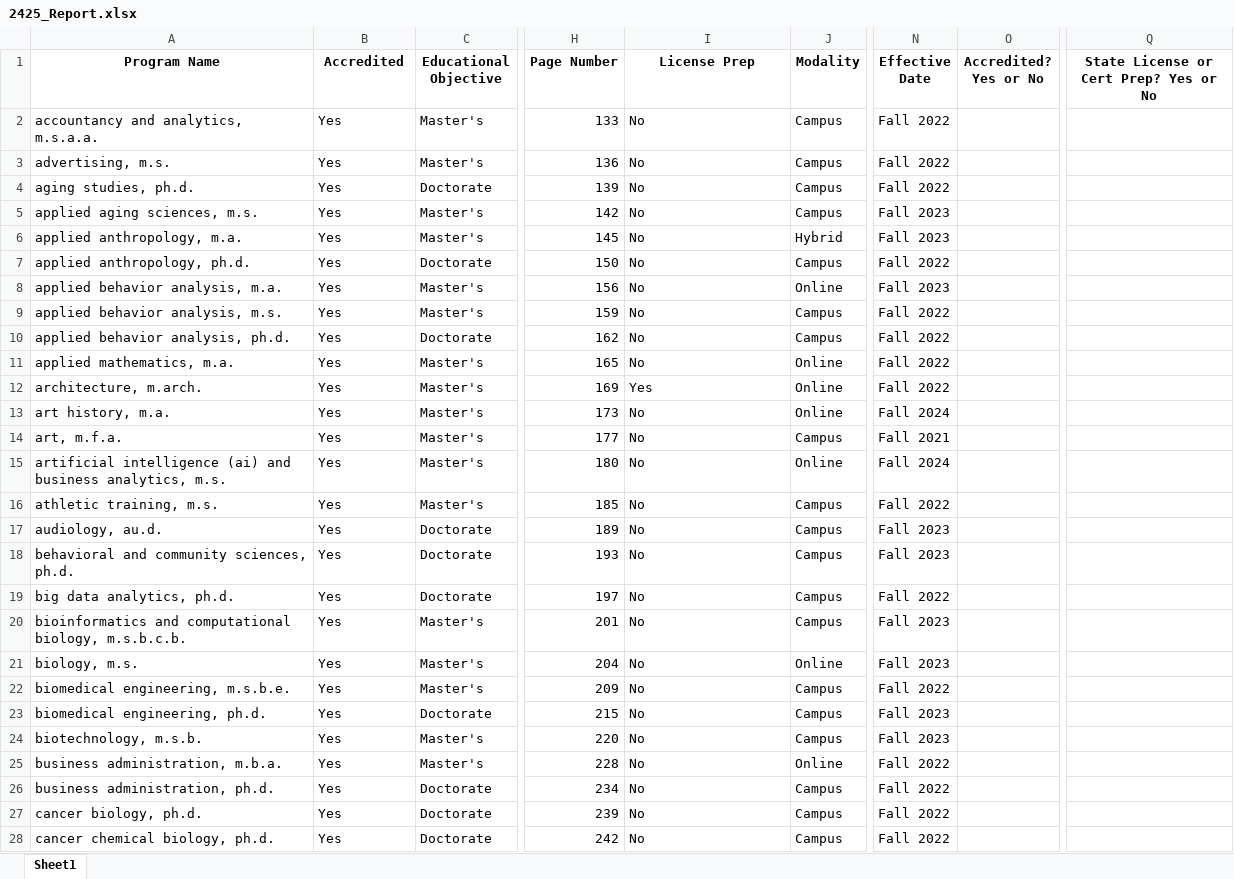
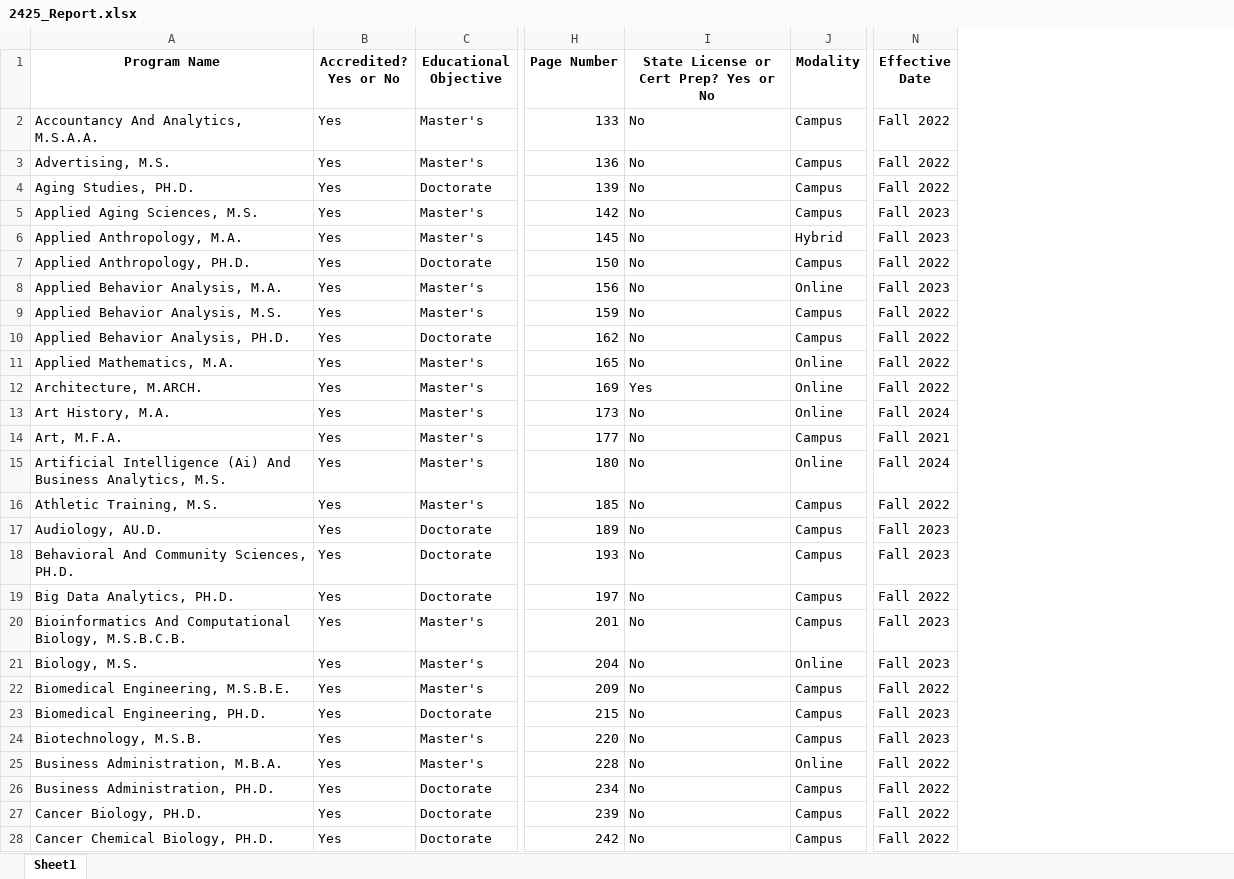
Before and after one commit to burnett013/ovs_reporting, an Excel workbook: upl_file_bunker/2425_Report.xlsx, sheet Sheet1, drawn as a sheet; only a part is shown, gaps mark what is left out; values as stored, in another font and other column widths than the file's, no borders; the diff covers the shown part only; the diff names each change by its address in the sheet, - before the commit and + after, or states it on an @@ line.

Commit message:
Fixed Accreditation issues, fixed Liscensure issues, started fix on proper naming scheme for Program Name

```diff
--- a/upl_file_bunker/2425_Report.xlsx (sheet Sheet1)
+++ b/upl_file_bunker/2425_Report.xlsx (sheet Sheet1)
-column O (Accredited? Yes or No), empty
-column Q, row 1: State License or Cert Prep? Yes or No
-B1: Accredited
+B1: Accredited? Yes or No
-I1: License Prep
+I1: State License or Cert Prep? Yes or No
-A2 (Program Name): accountancy and analytics, m.s.a.a.
+A2 (Program Name): Accountancy And Analytics, M.S.A.A.
-A3 (Program Name): advertising, m.s.
+A3 (Program Name): Advertising, M.S.
-A4 (Program Name): aging studies, ph.d.
+A4 (Program Name): Aging Studies, PH.D.
-A5 (Program Name): applied aging sciences, m.s.
+A5 (Program Name): Applied Aging Sciences, M.S.
-A6 (Program Name): applied anthropology, m.a.
+A6 (Program Name): Applied Anthropology, M.A.
-A7 (Program Name): applied anthropology, ph.d.
+A7 (Program Name): Applied Anthropology, PH.D.
-A8 (Program Name): applied behavior analysis, m.a.
+A8 (Program Name): Applied Behavior Analysis, M.A.
-A9 (Program Name): applied behavior analysis, m.s.
+A9 (Program Name): Applied Behavior Analysis, M.S.
-A10 (Program Name): applied behavior analysis, ph.d.
+A10 (Program Name): Applied Behavior Analysis, PH.D.
-A11 (Program Name): applied mathematics, m.a.
+A11 (Program Name): Applied Mathematics, M.A.
-A12 (Program Name): architecture, m.arch.
+A12 (Program Name): Architecture, M.ARCH.
-A13 (Program Name): art history, m.a.
+A13 (Program Name): Art History, M.A.
-A14 (Program Name): art, m.f.a.
+A14 (Program Name): Art, M.F.A.
-A15 (Program Name): artificial intelligence (ai) and business analytics, m.s.
+A15 (Program Name): Artificial Intelligence (Ai) And Business Analytics, M.S.
-A16 (Program Name): athletic training, m.s.
+A16 (Program Name): Athletic Training, M.S.
-A17 (Program Name): audiology, au.d.
+A17 (Program Name): Audiology, AU.D.
-A18 (Program Name): behavioral and community sciences, ph.d.
+A18 (Program Name): Behavioral And Community Sciences, PH.D.
-A19 (Program Name): big data analytics, ph.d.
+A19 (Program Name): Big Data Analytics, PH.D.
-A20 (Program Name): bioinformatics and computational biology, m.s.b.c.b.
+A20 (Program Name): Bioinformatics And Computational Biology, M.S.B.C.B.
-A21 (Program Name): biology, m.s.
+A21 (Program Name): Biology, M.S.
-A22 (Program Name): biomedical engineering, m.s.b.e.
+A22 (Program Name): Biomedical Engineering, M.S.B.E.
-A23 (Program Name): biomedical engineering, ph.d.
+A23 (Program Name): Biomedical Engineering, PH.D.
-A24 (Program Name): biotechnology, m.s.b.
+A24 (Program Name): Biotechnology, M.S.B.
-A25 (Program Name): business administration, m.b.a.
+A25 (Program Name): Business Administration, M.B.A.
-A26 (Program Name): business administration, ph.d.
+A26 (Program Name): Business Administration, PH.D.
-A27 (Program Name): cancer biology, ph.d.
+A27 (Program Name): Cancer Biology, PH.D.
-A28 (Program Name): cancer chemical biology, ph.d.
+A28 (Program Name): Cancer Chemical Biology, PH.D.
```
Also changed, not shown: 603 edited cells elsewhere in this sheet, test_files/va_24_25.xlsx, 2 other files.
